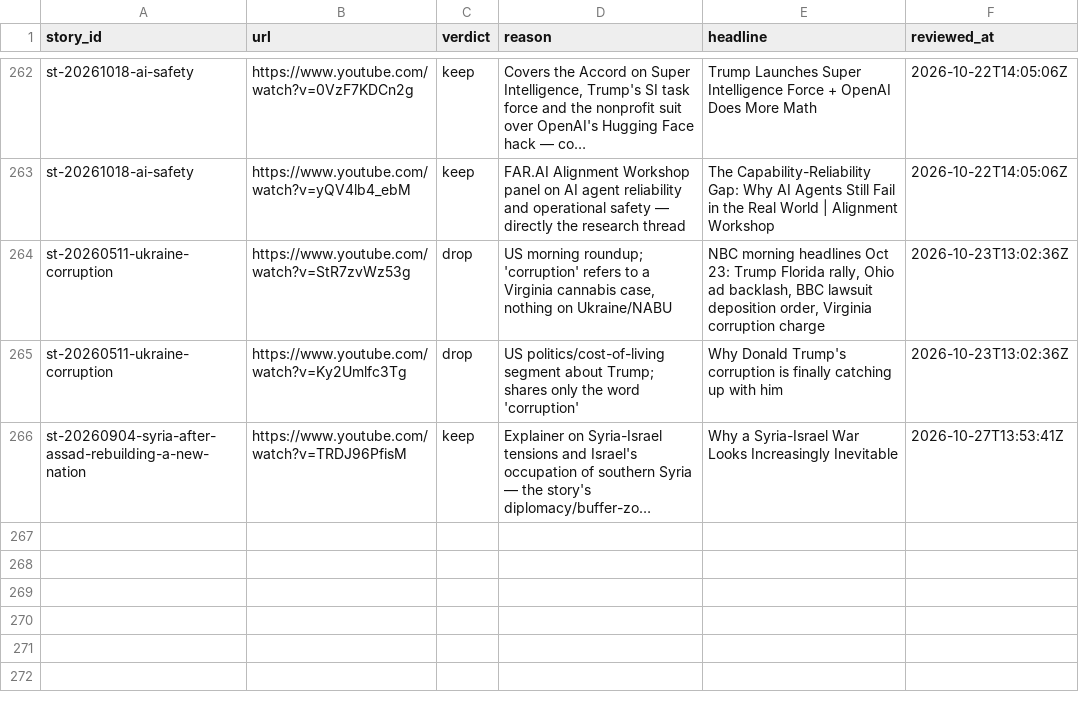
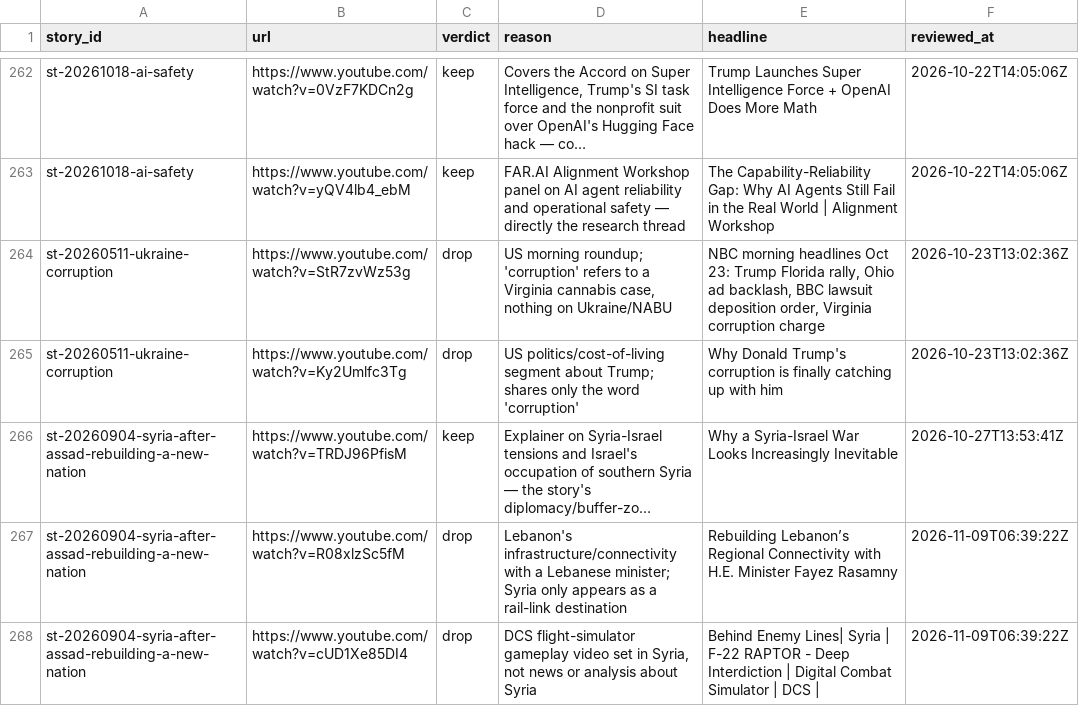
Before and after one commit to chiragr5241/Geopolitics, a CSV file: data/youtube_review.csv, drawn as a sheet; only a part is shown, gaps mark what is left out; long unchanged cells end in …; the diff names each change by its address in the sheet, - before the commit and + after, or states it on an @@ line.

```diff
--- a/data/youtube_review.csv
+++ b/data/youtube_review.csv
+row 267: st-20260904-syria-after-assad-rebuilding-a-new-nation | https://www.youtube.com/watch?v=R08xlzSc5fM | drop | Lebanon's infrastructure/connectivity with a Lebanese minister; Syria only appears as a rail-link destination | Rebuilding Lebanon’s Regional Connectivity with H.E. Minister Fayez Rasamny | 2026-11-09T06:39:22Z
+row 268: st-20260904-syria-after-assad-rebuilding-a-new-nation | https://www.youtube.com/watch?v=cUD1Xe85DI4 | drop | DCS flight-simulator gameplay video set in Syria, not news or analysis about Syria | Behind Enemy Lines| Syria | F-22 RAPTOR - Deep Interdiction | Digital Combat Simulator | DCS | | 2026-11-09T06:39:22Z
```
Also changed, not shown: data/sources.csv, 4 other files.
